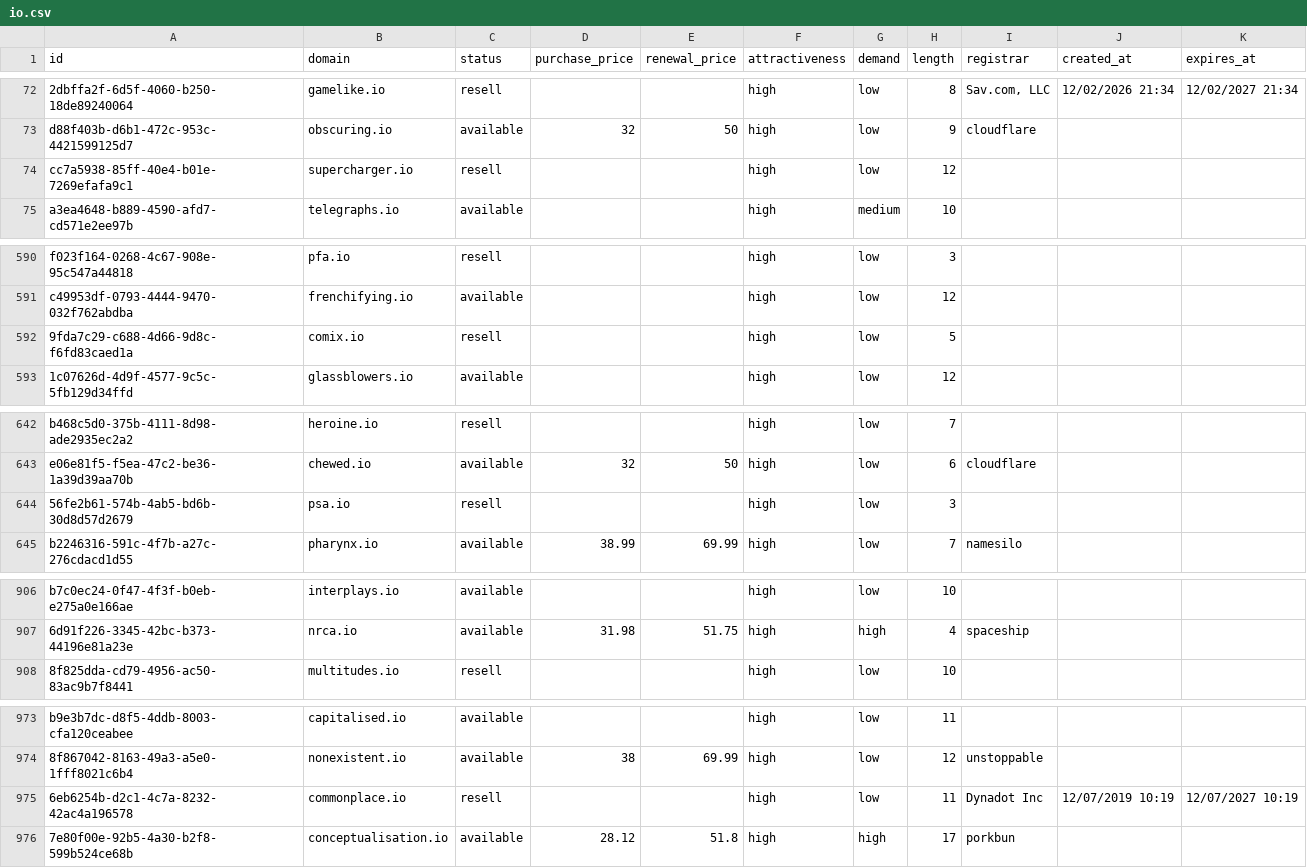
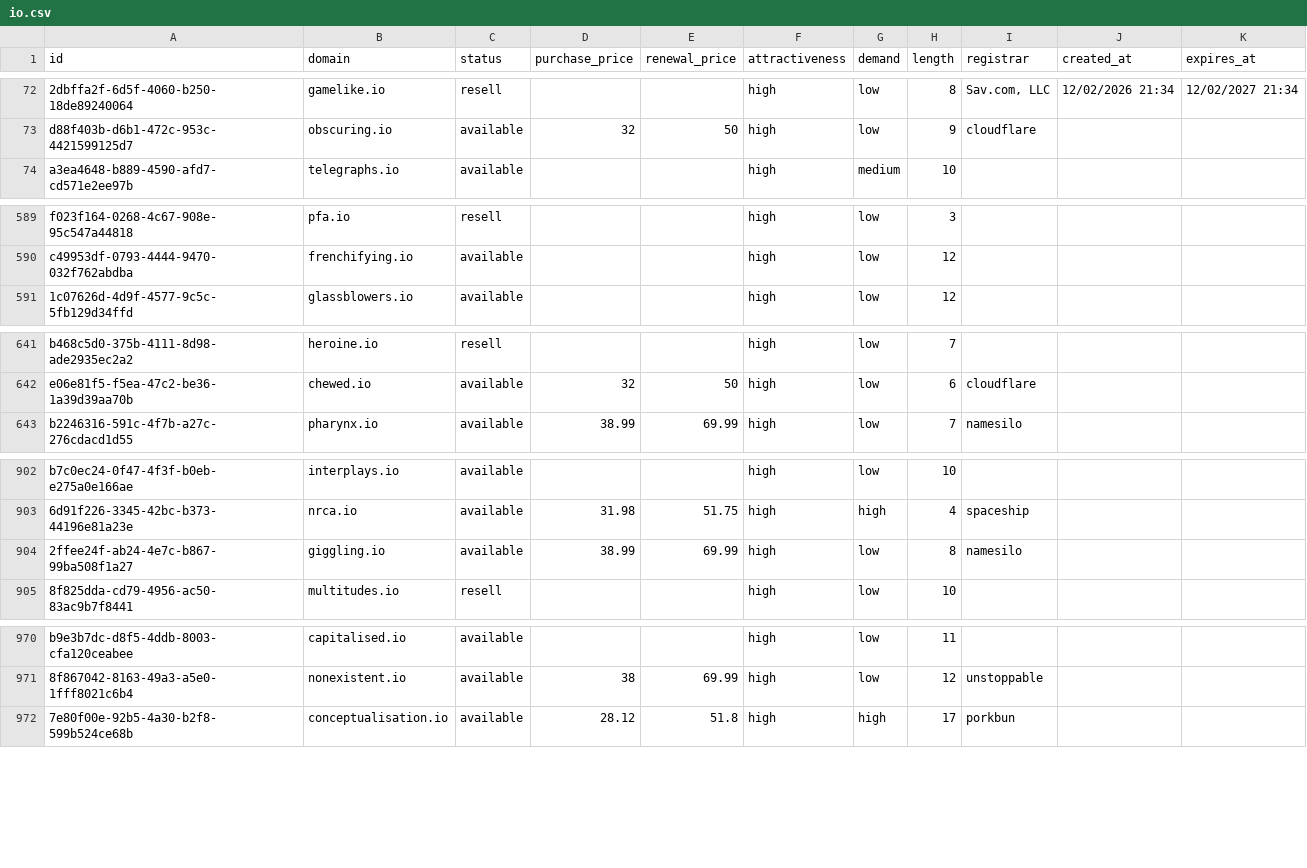
Before and after one commit to UniqueDomains/io-oneword-domains, a CSV file: io.csv, drawn as a sheet; only a part is shown, gaps mark what is left out; removed rows and columns are numbered as before the commit, all else as after; the diff covers the shown part only; the diff names each change by its address in the sheet, - before the commit and + after, or states it on an @@ line.

```diff
--- a/io.csv
+++ b/io.csv
-row 74: cc7a5938-85ff-40e4-b01e-7269efafa9c1 | supercharger.io | resell |  |  | high | low | 12
-row 592: 9fda7c29-c688-4d66-9d8c-f6fd83caed1a | comix.io | resell |  |  | high | low | 5
-row 644: 56fe2b61-574b-4ab5-bd6b-30d8d57d2679 | psa.io | resell |  |  | high | low | 3
+row 904: 2ffee24f-ab24-4e7c-b867-99ba508f1a27 | giggling.io | available | 38.99 | 69.99 | high | low | 8 | namesilo
-row 975: 6eb6254b-d2c1-4c7a-8232-42ac4a196578 | commonplace.io | resell |  |  | high | low | 11 | Dynadot Inc | 12/07/2019 10:19 | 12/07/2027 10:19
```
Also changed, not shown: 6 added rows, 3 removed rows and 6 edited cells elsewhere in this file, 5 other files.
